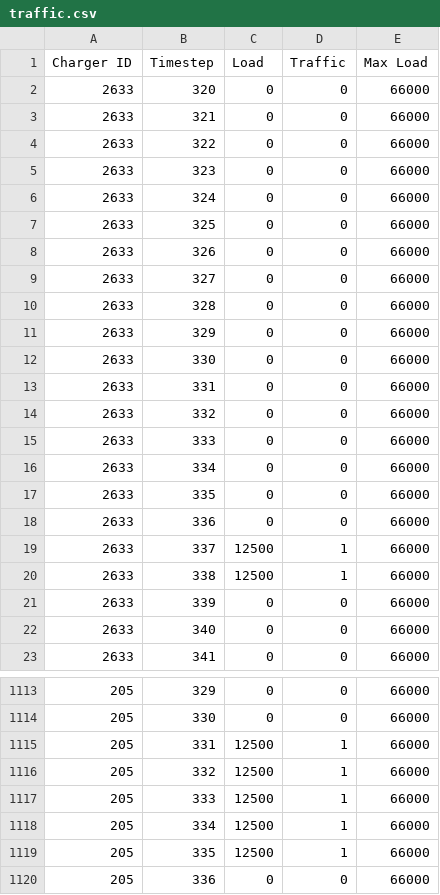
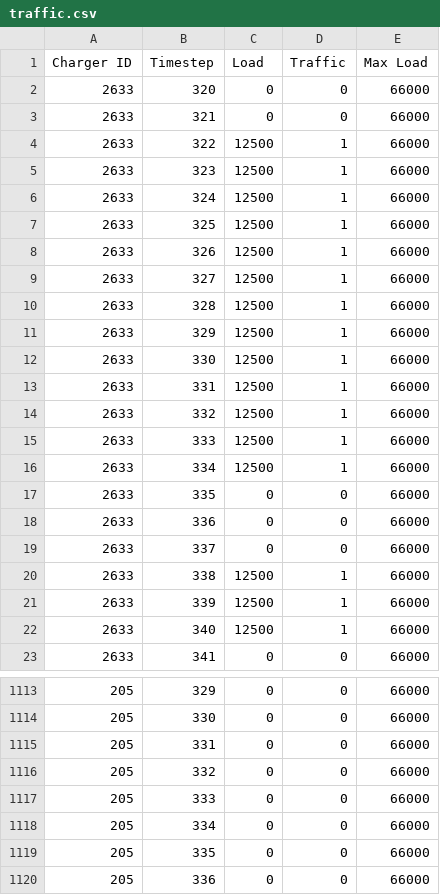
Before and after one commit to LucasHartmanWestern/rl-for-vrp-csp, a CSV file: outputs/traffic.csv, drawn as a sheet; only a part is shown, gaps mark what is left out; the diff covers the shown part only.

```diff
--- a/outputs/traffic.csv
+++ b/outputs/traffic.csv
@@ -3,21 +3,21 @@ Charger ID,Timestep,Load,Traffic,Max Load
 2633,321,0,0,66000
-2633,322,0,0,66000
-2633,323,0,0,66000
-2633,324,0,0,66000
-2633,325,0,0,66000
-2633,326,0,0,66000
-2633,327,0,0,66000
-2633,328,0,0,66000
-2633,329,0,0,66000
-2633,330,0,0,66000
-2633,331,0,0,66000
-2633,332,0,0,66000
-2633,333,0,0,66000
-2633,334,0,0,66000
+2633,322,12500,1,66000
+2633,323,12500,1,66000
+2633,324,12500,1,66000
+2633,325,12500,1,66000
+2633,326,12500,1,66000
+2633,327,12500,1,66000
+2633,328,12500,1,66000
+2633,329,12500,1,66000
+2633,330,12500,1,66000
+2633,331,12500,1,66000
+2633,332,12500,1,66000
+2633,333,12500,1,66000
+2633,334,12500,1,66000
 2633,335,0,0,66000
 2633,336,0,0,66000
-2633,337,12500,1,66000
+2633,337,0,0,66000
 2633,338,12500,1,66000
-2633,339,0,0,66000
-2633,340,0,0,66000
+2633,339,12500,1,66000
+2633,340,12500,1,66000
 2633,341,0,0,66000
@@ -1114,7 +1114,7 @@ Charger ID,Timestep,Load,Traffic,Max Load
 205,330,0,0,66000
-205,331,12500,1,66000
-205,332,12500,1,66000
-205,333,12500,1,66000
-205,334,12500,1,66000
-205,335,12500,1,66000
+205,331,0,0,66000
+205,332,0,0,66000
+205,333,0,0,66000
+205,334,0,0,66000
+205,335,0,0,66000
 205,336,0,0,66000
```
Also changed, not shown: 116 edited cells elsewhere in this file, 7 other files.
